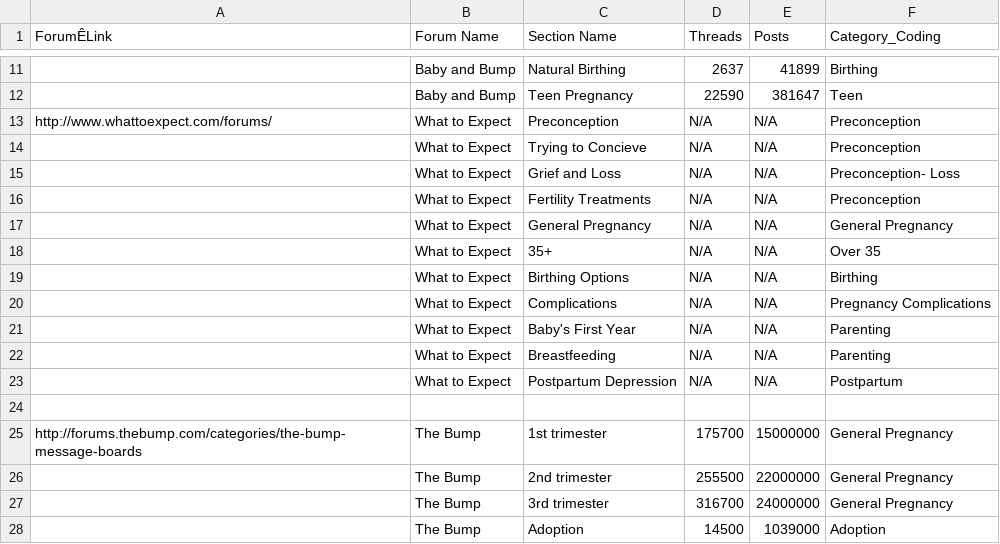
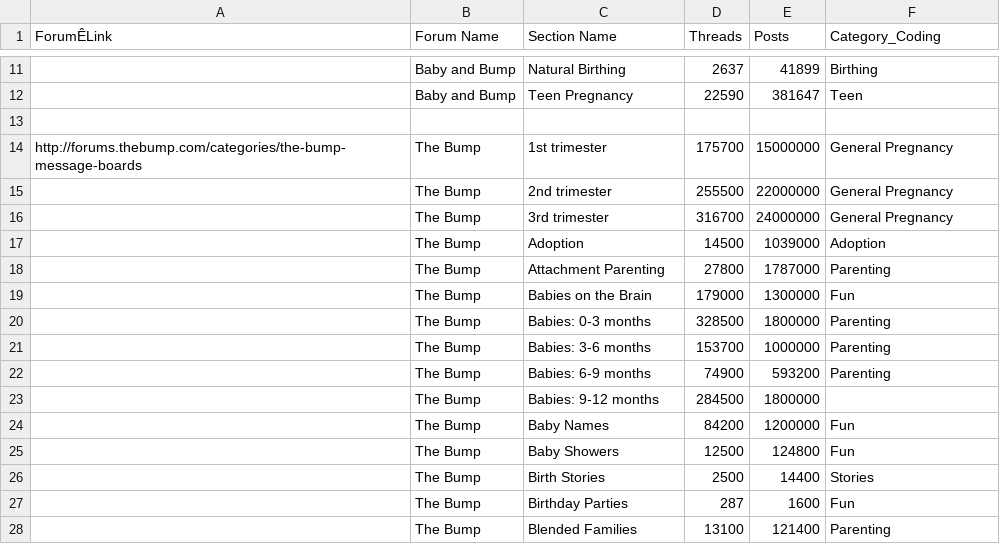
Before and after one commit to smosshor/stats, a CSV file: Forum_analysis.csv, drawn as a sheet; only a part is shown, gaps mark what is left out; the shorter side is filled out with more unchanged rows; the diff names each change by its address in the sheet, - before the commit and + after, or states it on an @@ line.

Commit message:
Update Forum_analysis.csv

```diff
--- a/Forum_analysis.csv
+++ b/Forum_analysis.csv
-row 13: http://www.whattoexpect.com/forums/ | What to Expect | Preconception | N/A | N/A | Preconception
-row 14:  | What to Expect | Trying to Concieve | N/A | N/A | Preconception
-row 15:  | What to Expect | Grief and Loss | N/A | N/A | Preconception- Loss
-row 16:  | What to Expect | Fertility Treatments | N/A | N/A | Preconception
-row 17:  | What to Expect | General Pregnancy | N/A | N/A | General Pregnancy
-row 18:  | What to Expect | 35+ | N/A | N/A | Over 35
-row 19:  | What to Expect | Birthing Options | N/A | N/A | Birthing
-row 20:  | What to Expect | Complications | N/A | N/A | Pregnancy Complications
-row 21:  | What to Expect | Baby's First Year | N/A | N/A | Parenting
-row 22:  | What to Expect | Breastfeeding | N/A | N/A | Parenting
-row 23:  | What to Expect | Postpartum Depression | N/A | N/A | Postpartum
```
